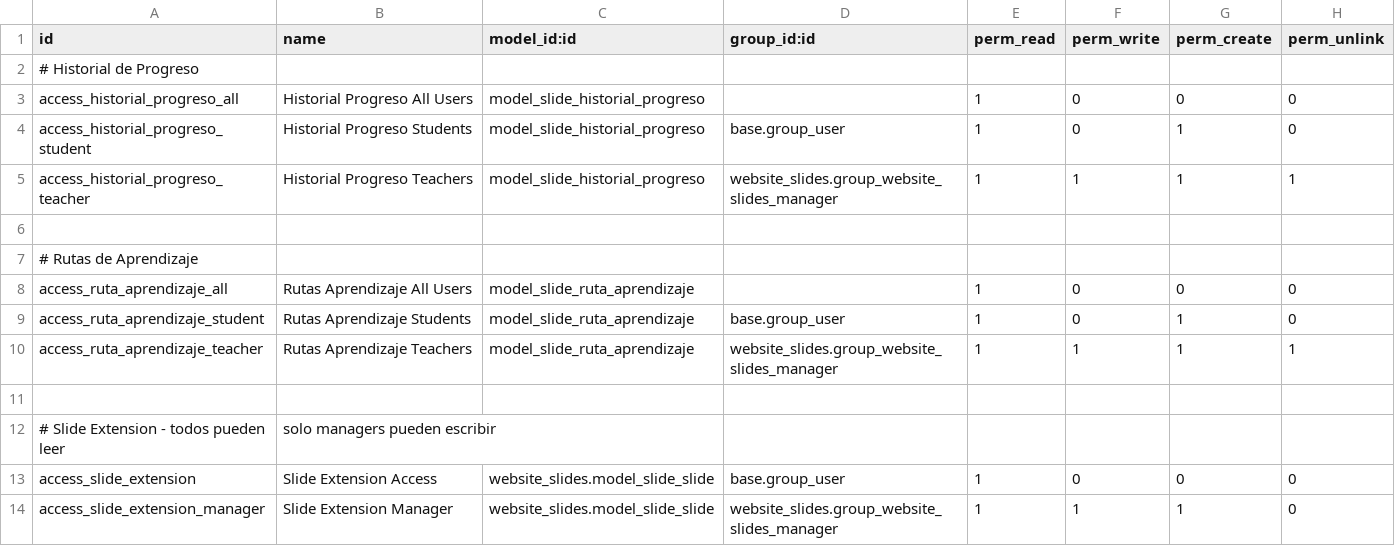
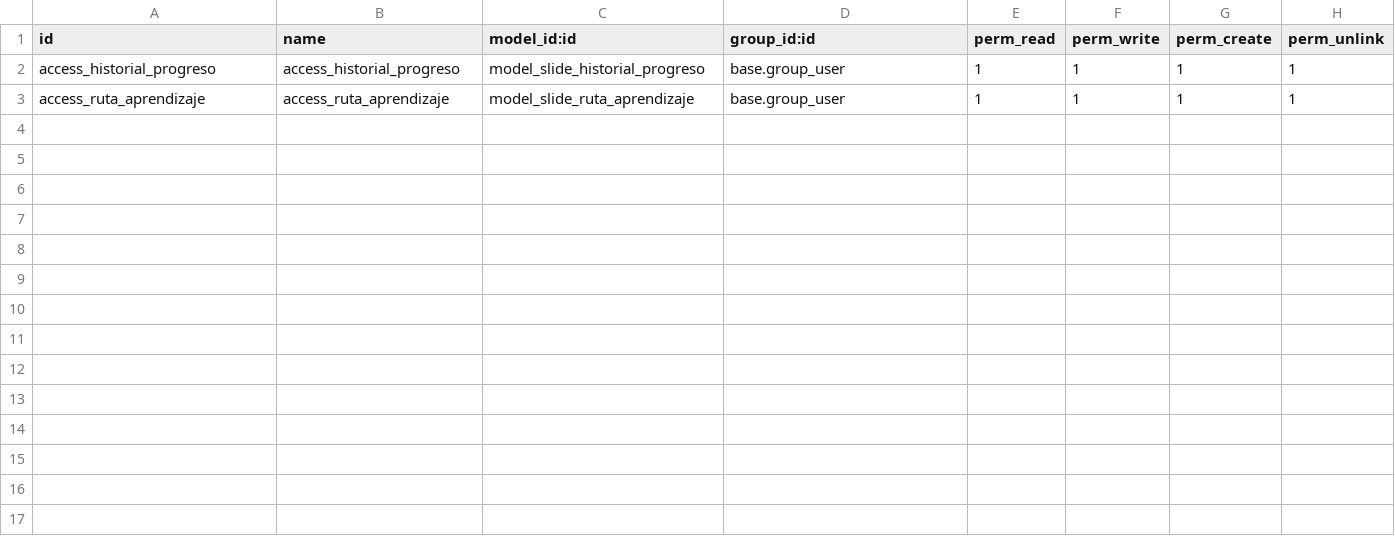
Before and after one commit to wsf/tesis_website_slide_arals, a CSV file: security/ir.model.access.csv, drawn as a sheet.

```diff
--- a/security/ir.model.access.csv
+++ b/security/ir.model.access.csv
@@ -1,14 +1,3 @@
 id,name,model_id:id,group_id:id,perm_read,perm_write,perm_create,perm_unlink
-# Historial de Progreso
-access_historial_progreso_all,Historial Progreso All Users,model_slide_historial_progreso,,1,0,0,0
-access_historial_progreso_student,Historial Progreso Students,model_slide_historial_progreso,base.group_user,1,0,1,0
-access_historial_progreso_teacher,Historial Progreso Teachers,model_slide_historial_progreso,website_slides.group_website_slides_manager,1,1,1,1
-
-# Rutas de Aprendizaje
-access_ruta_aprendizaje_all,Rutas Aprendizaje All Users,model_slide_ruta_aprendizaje,,1,0,0,0
-access_ruta_aprendizaje_student,Rutas Aprendizaje Students,model_slide_ruta_aprendizaje,base.group_user,1,0,1,0
-access_ruta_aprendizaje_teacher,Rutas Aprendizaje Teachers,model_slide_ruta_aprendizaje,website_slides.group_website_slides_manager,1,1,1,1
-
-# Slide Extension - todos pueden leer, solo managers pueden escribir
-access_slide_extension,Slide Extension Access,website_slides.model_slide_slide,base.group_user,1,0,0,0
-access_slide_extension_manager,Slide Extension Manager,website_slides.model_slide_slide,website_slides.group_website_slides_manager,1,1,1,0
+access_historial_progreso,access_historial_progreso,model_slide_historial_progreso,base.group_user,1,1,1,1
+access_ruta_aprendizaje,access_ruta_aprendizaje,model_slide_ruta_aprendizaje,base.group_user,1,1,1,1
```
Also changed, not shown: 2 other files.
